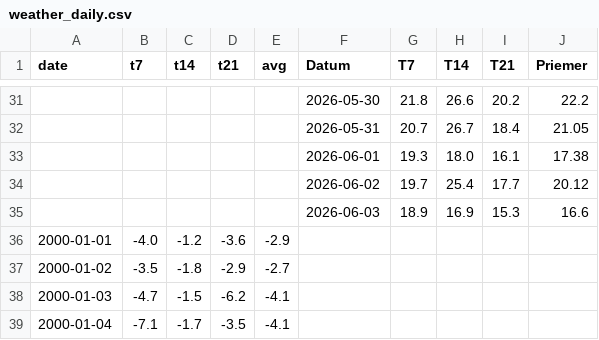
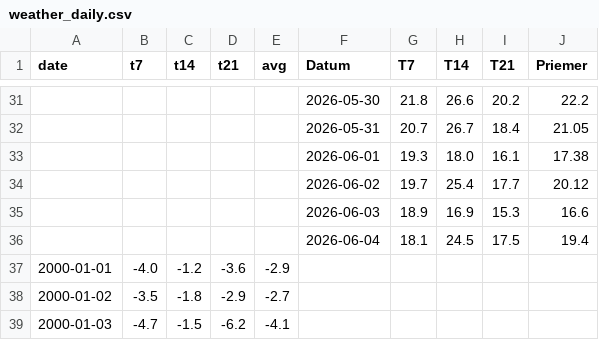
Before and after one commit to prifisch/pocasie-trnava, a CSV file: weather_daily.csv, drawn as a sheet; only a part is shown, gaps mark what is left out; the shorter side is filled out with more unchanged rows.

```diff
--- a/weather_daily.csv
+++ b/weather_daily.csv
@@ -35,2 +35,3 @@ date,t7,t14,t21,avg,Datum,T7,T14,T21,Priemer
 ,,,,,2026-06-03,18.9,16.9,15.3,16.6
+,,,,,2026-06-04,18.1,24.5,17.5,19.4
 2000-01-01,-4.0,-1.2,-3.6,-2.9,,,,,
```
